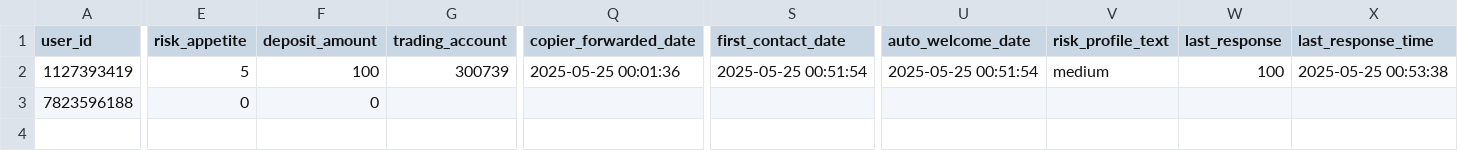
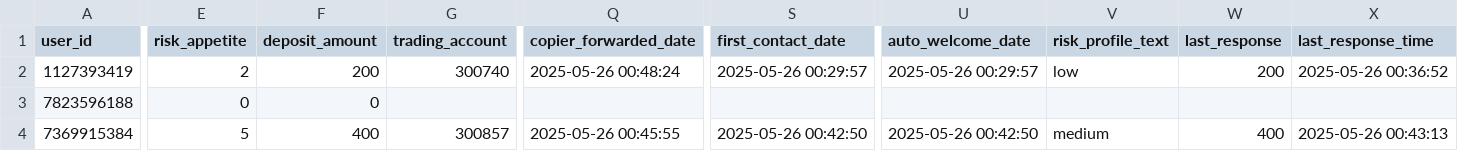
Before and after one commit to PabloMarzol/tele_algo, a CSV file: bot_data/users.csv, drawn as a sheet; only a part is shown, gaps mark what is left out; rows hold the shown columns only; the diff names each change by its address in the sheet, - before the commit and + after, or states it on an @@ line.

```diff
--- a/bot_data/users.csv
+++ b/bot_data/users.csv
-E2 (risk_appetite): 5
+E2 (risk_appetite): 2
-F2 (deposit_amount): 100
+F2 (deposit_amount): 200
-G2 (trading_account): 300739
+G2 (trading_account): 300740
-Q2 (copier_forwarded_date): 2025-05-25 00:01:36
+Q2 (copier_forwarded_date): 2025-05-26 00:48:24
-S2 (first_contact_date): 2025-05-25 00:51:54
+S2 (first_contact_date): 2025-05-26 00:29:57
-U2 (auto_welcome_date): 2025-05-25 00:51:54
+U2 (auto_welcome_date): 2025-05-26 00:29:57
-V2 (risk_profile_text): medium
+V2 (risk_profile_text): low
-W2 (last_response): 100
+W2 (last_response): 200
-X2 (last_response_time): 2025-05-25 00:53:38
+X2 (last_response_time): 2025-05-26 00:36:52
+row 4: 7369915384 | 5 | 400 | 300857 | 2025-05-26 00:45:55 | 2025-05-26 00:42:50 | 2025-05-26 00:42:50 | medium | 400 | 2025-05-26 00:43:13
```
Also changed, not shown: bot_data/analytics.csv, 4 other files.
